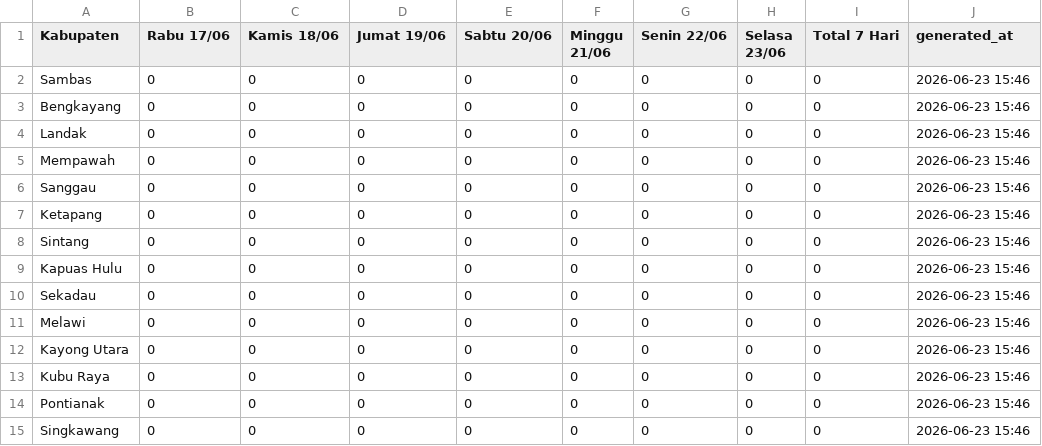
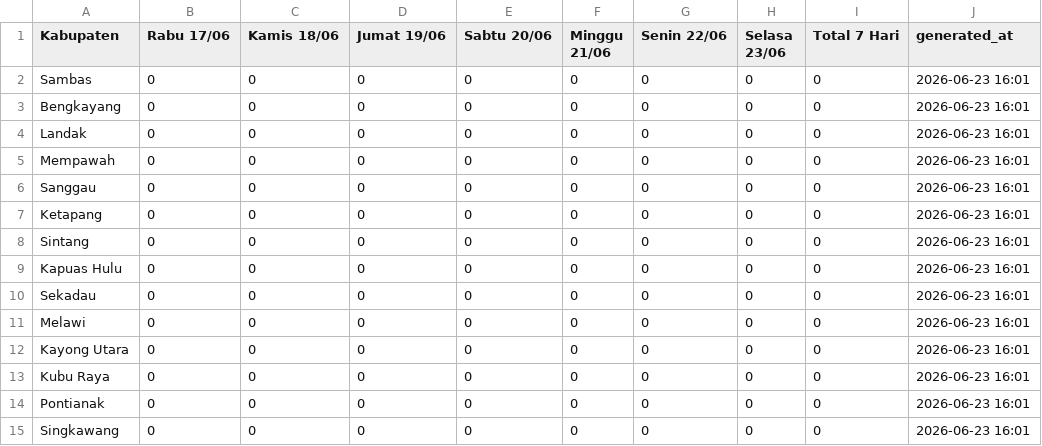
Before and after one commit to evasaae/SEC-DENGUE-2026, a CSV file: data/berita_dbd.csv, drawn as a sheet.

```diff
--- a/data/berita_dbd.csv
+++ b/data/berita_dbd.csv
@@ -1,15 +1,15 @@
 Kabupaten,Rabu 17/06,Kamis 18/06,Jumat 19/06,Sabtu 20/06,Minggu 21/06,Senin 22/06,Selasa 23/06,Total 7 Hari,generated_at
-Sambas,0,0,0,0,0,0,0,0,2026-06-23 15:46
-Bengkayang,0,0,0,0,0,0,0,0,2026-06-23 15:46
-Landak,0,0,0,0,0,0,0,0,2026-06-23 15:46
-Mempawah,0,0,0,0,0,0,0,0,2026-06-23 15:46
-Sanggau,0,0,0,0,0,0,0,0,2026-06-23 15:46
-Ketapang,0,0,0,0,0,0,0,0,2026-06-23 15:46
-Sintang,0,0,0,0,0,0,0,0,2026-06-23 15:46
-Kapuas Hulu,0,0,0,0,0,0,0,0,2026-06-23 15:46
-Sekadau,0,0,0,0,0,0,0,0,2026-06-23 15:46
-Melawi,0,0,0,0,0,0,0,0,2026-06-23 15:46
-Kayong Utara,0,0,0,0,0,0,0,0,2026-06-23 15:46
-Kubu Raya,0,0,0,0,0,0,0,0,2026-06-23 15:46
-Pontianak,0,0,0,0,0,0,0,0,2026-06-23 15:46
-Singkawang,0,0,0,0,0,0,0,0,2026-06-23 15:46
+Sambas,0,0,0,0,0,0,0,0,2026-06-23 16:01
+Bengkayang,0,0,0,0,0,0,0,0,2026-06-23 16:01
+Landak,0,0,0,0,0,0,0,0,2026-06-23 16:01
+Mempawah,0,0,0,0,0,0,0,0,2026-06-23 16:01
+Sanggau,0,0,0,0,0,0,0,0,2026-06-23 16:01
+Ketapang,0,0,0,0,0,0,0,0,2026-06-23 16:01
+Sintang,0,0,0,0,0,0,0,0,2026-06-23 16:01
+Kapuas Hulu,0,0,0,0,0,0,0,0,2026-06-23 16:01
+Sekadau,0,0,0,0,0,0,0,0,2026-06-23 16:01
+Melawi,0,0,0,0,0,0,0,0,2026-06-23 16:01
+Kayong Utara,0,0,0,0,0,0,0,0,2026-06-23 16:01
+Kubu Raya,0,0,0,0,0,0,0,0,2026-06-23 16:01
+Pontianak,0,0,0,0,0,0,0,0,2026-06-23 16:01
+Singkawang,0,0,0,0,0,0,0,0,2026-06-23 16:01
```
Also changed, not shown: 1 other file.
